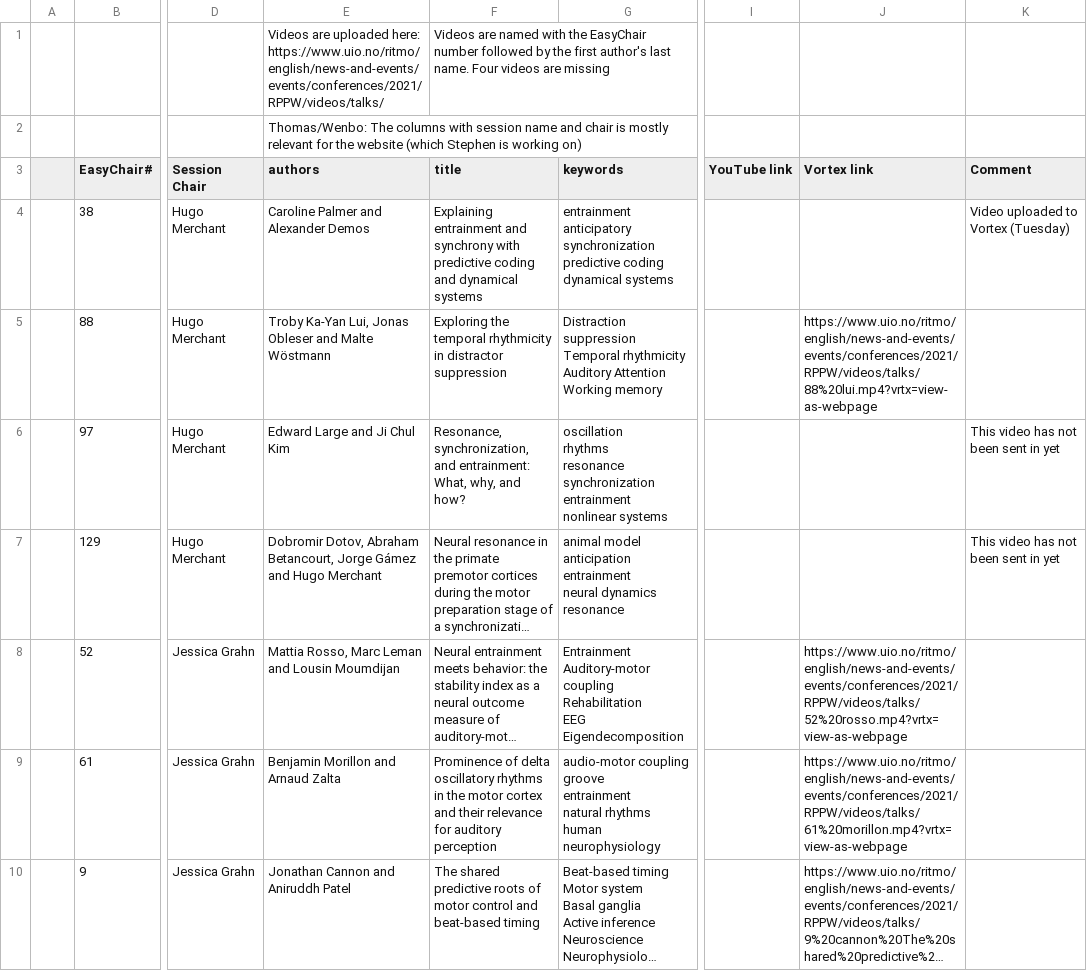
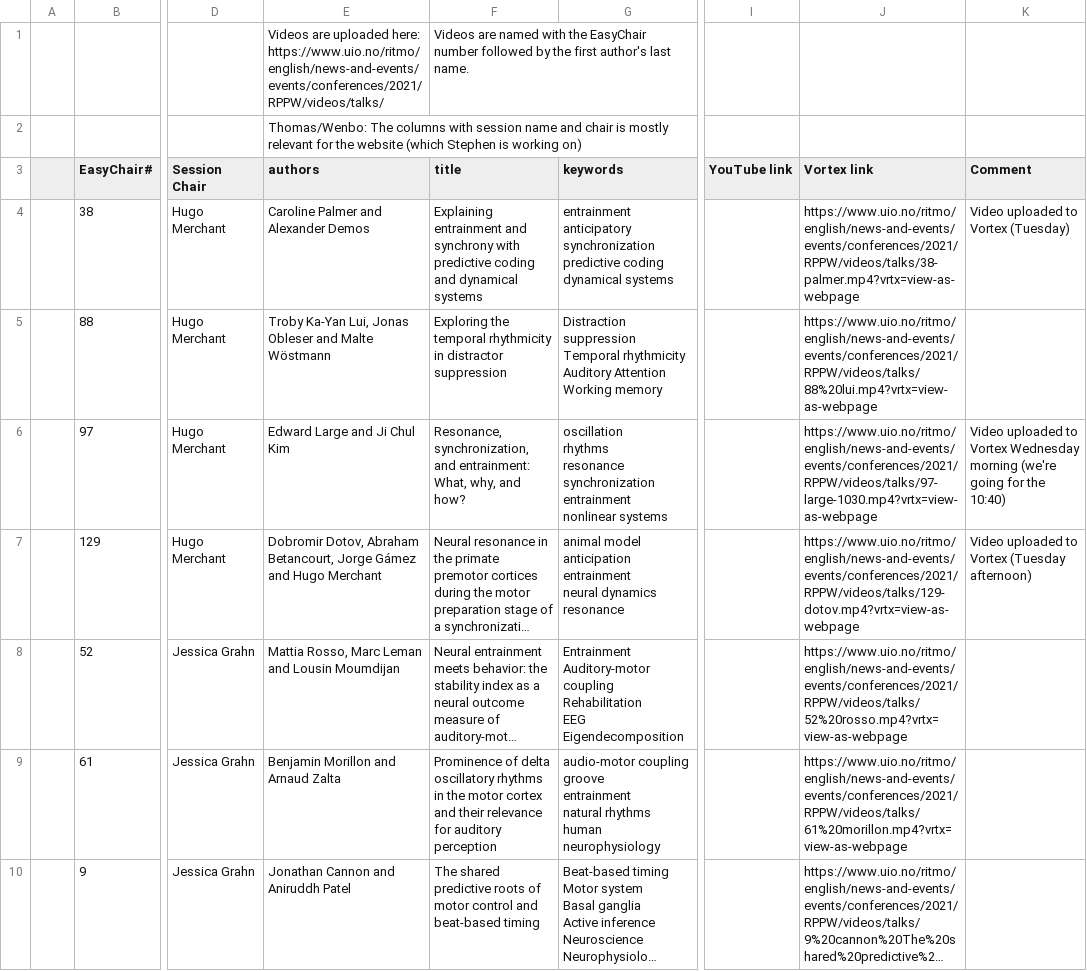
Before and after one commit to stega/ritmo, a CSV file: ritmo_data/talks.csv, drawn as a sheet; only a part is shown, gaps mark what is left out; long unchanged cells end in …; the diff names each change by its address in the sheet, - before the commit and + after, or states it on an @@ line.

```diff
--- a/ritmo_data/talks.csv
+++ b/ritmo_data/talks.csv
-F1 (title): …last name. Four videos are missing
+F1 (title): …last name.
-J4 (Vortex link): (empty)
+J4 (Vortex link): https://www.uio.no/ritmo/english/news-and-events/events/conferences/2021/RPPW/videos/talks/38-palmer.mp4?vrtx=view-as-webpage
-J6 (Vortex link): (empty)
+J6 (Vortex link): https://www.uio.no/ritmo/english/news-and-events/events/conferences/2021/RPPW/videos/talks/97-large-1030.mp4?vrtx=view-as-webpage
-K6 (Comment): This video has not been sent in yet
+K6 (Comment): Video uploaded to Vortex Wednesday morning (we're going for the 10:40)
-J7 (Vortex link): (empty)
+J7 (Vortex link): https://www.uio.no/ritmo/english/news-and-events/events/conferences/2021/RPPW/videos/talks/129-dotov.mp4?vrtx=view-as-webpage
-K7 (Comment): This video has not been sent in yet
+K7 (Comment): Video uploaded to Vortex (Tuesday afternoon)
```
Also changed, not shown: ritmo_data/posters.csv, 1 other file.
